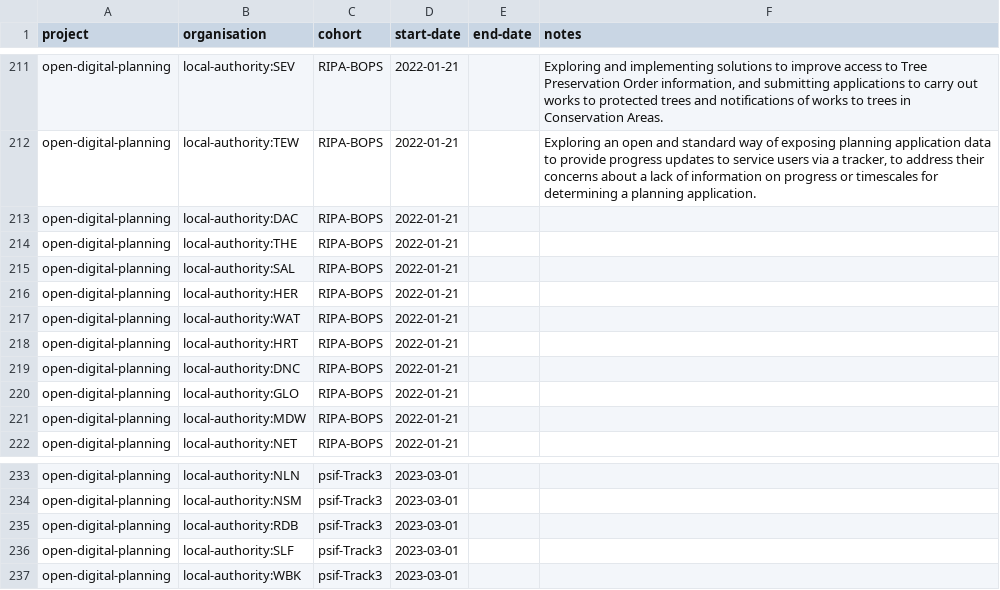
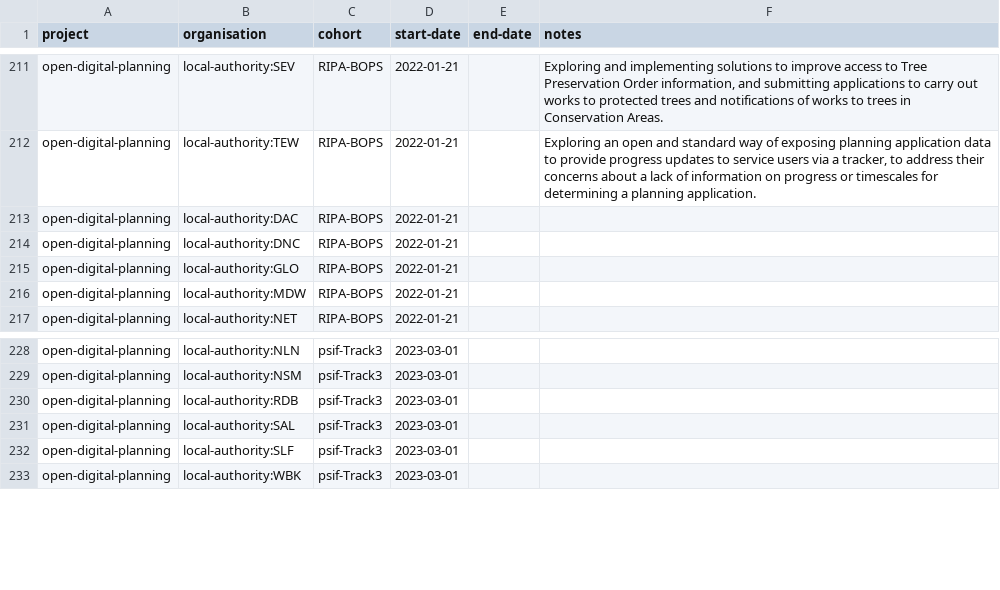
Before and after one commit to digital-land/specification, a CSV file: specification/project-organisation.csv, drawn as a sheet; only a part is shown, gaps mark what is left out; removed rows and columns are numbered as before the commit, all else as after; the diff names each change by its address in the sheet, - before the commit and + after, or states it on an @@ line.

Commit message:
Rebuilt specification 2026-03-05

```diff
--- a/specification/project-organisation.csv
+++ b/specification/project-organisation.csv
-row 214: open-digital-planning | local-authority:THE | RIPA-BOPS | 2022-01-21
-row 215: open-digital-planning | local-authority:SAL | RIPA-BOPS | 2022-01-21
-row 216: open-digital-planning | local-authority:HER | RIPA-BOPS | 2022-01-21
-row 217: open-digital-planning | local-authority:WAT | RIPA-BOPS | 2022-01-21
-row 218: open-digital-planning | local-authority:HRT | RIPA-BOPS | 2022-01-21
+row 231: open-digital-planning | local-authority:SAL | psif-Track3 | 2023-03-01
```
